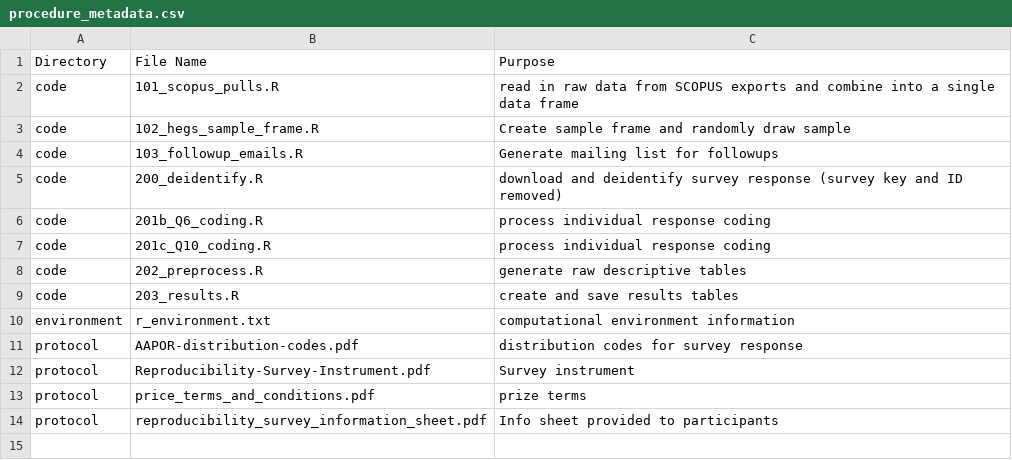
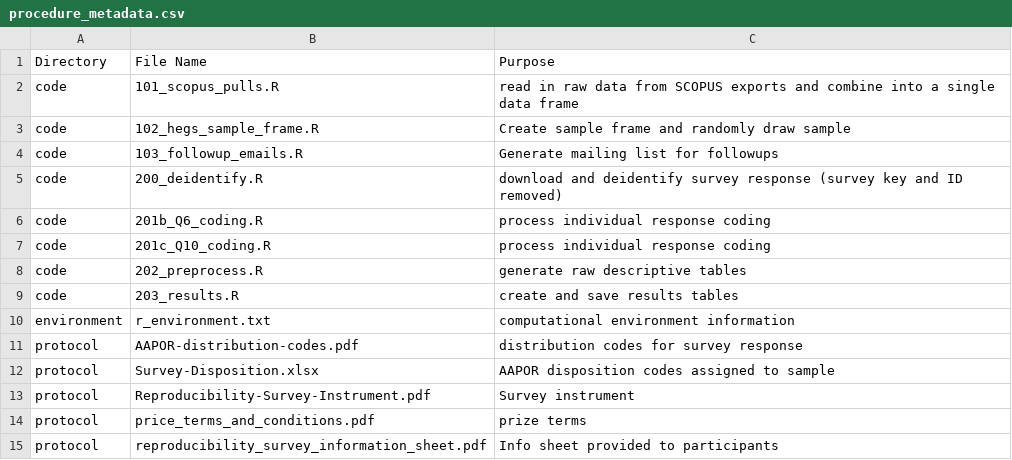
Before and after one commit to HEGSRR/OR-Reproducibility-in-Geography-Survey, a CSV file: procedure/procedure_metadata.csv, drawn as a sheet.

Commit message:
Update procedure_metadata.csv

```diff
--- a/procedure/procedure_metadata.csv
+++ b/procedure/procedure_metadata.csv
@@ -11,2 +11,3 @@ environment,r_environment.txt,computational environment information
 protocol,AAPOR-distribution-codes.pdf,distribution codes for survey response
+protocol,Survey-Disposition.xlsx,AAPOR disposition codes assigned to sample
 protocol,Reproducibility-Survey-Instrument.pdf,Survey instrument
```
